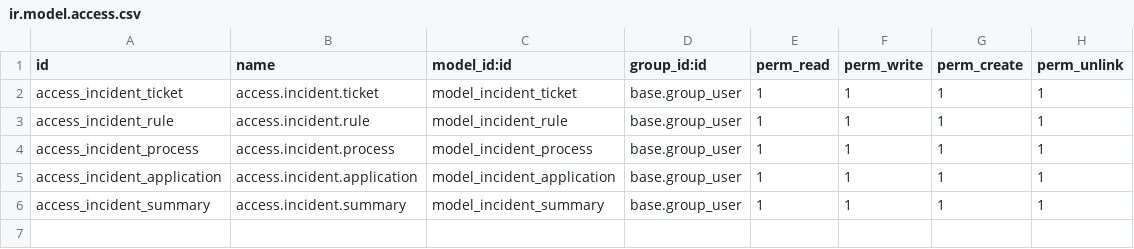
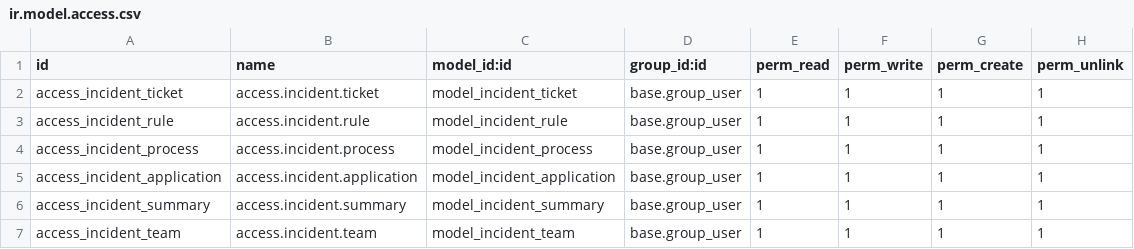
Before and after one commit to bravo03/PROY_ITSM_UTP_ODOO, a CSV file: custom_addons/incident_management/security/ir.model.access.csv, drawn as a sheet.

```diff
--- a/custom_addons/incident_management/security/ir.model.access.csv
+++ b/custom_addons/incident_management/security/ir.model.access.csv
@@ -6 +6,2 @@ access_incident_application,access.incident.application,model_incident_applicati
 access_incident_summary,access.incident.summary,model_incident_summary,base.group_user,1,1,1,1
+access_incident_team,access.incident.team,model_incident_team,base.group_user,1,1,1,1
```
Also changed, not shown: 8 other files.
